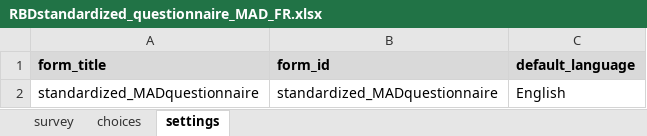
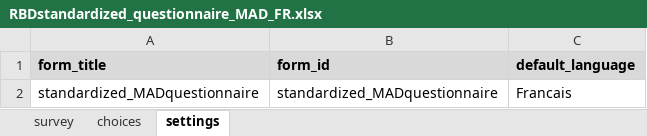
Before and after one commit to boubaseydi/RBD_Resilience_guide_FR, an Excel workbook: questionnaires/RBDstandardized_questionnaire_MAD_FR.xlsx, sheet settings, drawn as a sheet; values as stored, in another font and other column widths than the file's, no borders; the diff names each change by its address in the sheet, - before the commit and + after, or states it on an @@ line.

Commit message:
Update RBDstandardized_questionnaire_MAD_FR.xlsx

```diff
--- a/questionnaires/RBDstandardized_questionnaire_MAD_FR.xlsx (sheet settings)
+++ b/questionnaires/RBDstandardized_questionnaire_MAD_FR.xlsx (sheet settings)
-C2 (default_language): English
+C2 (default_language): Francais
```
